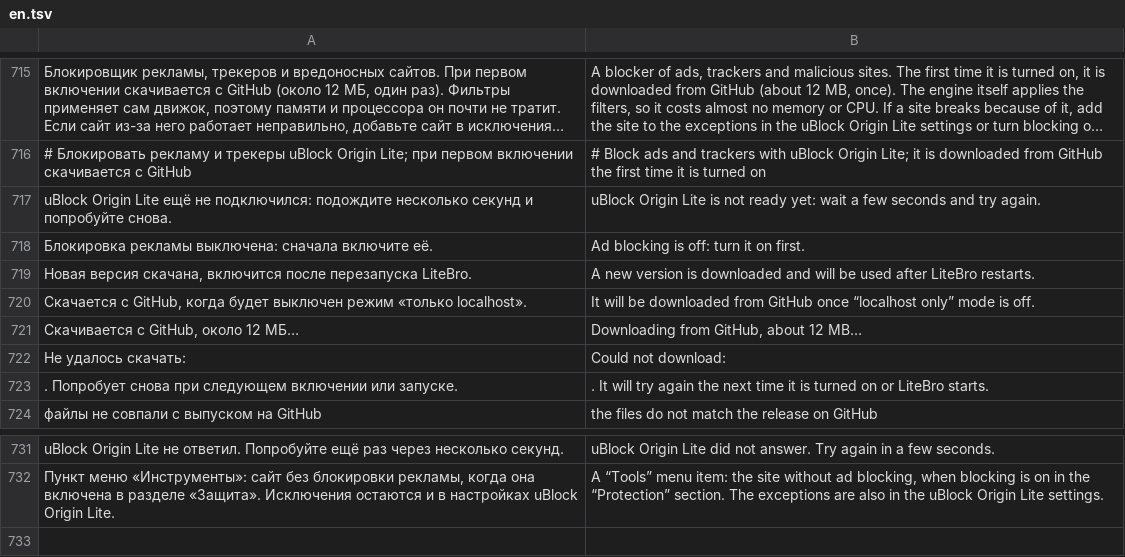
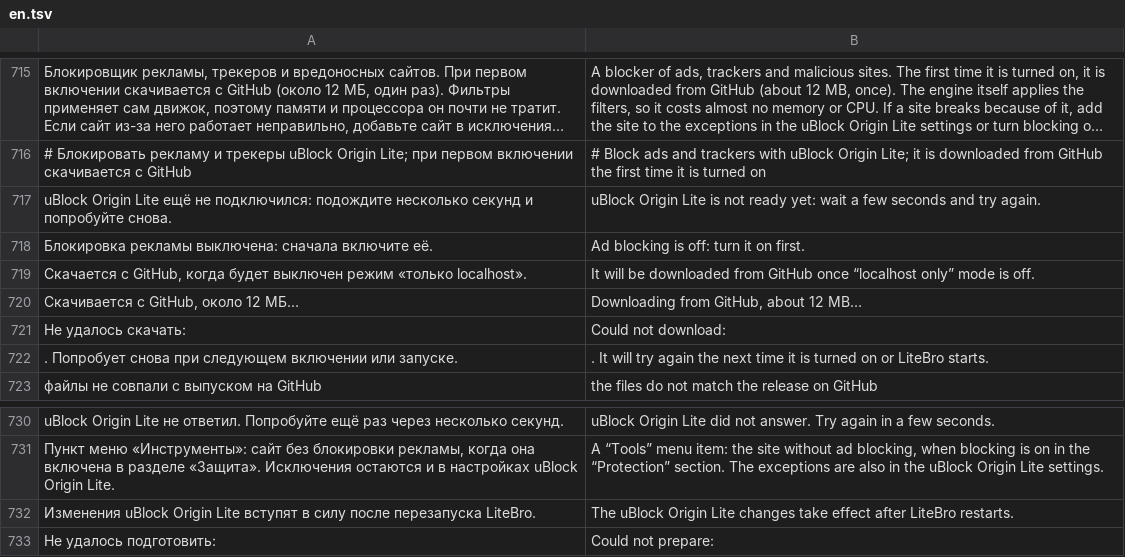
Before and after one commit to ronanime-arch/LiteBro, a TSV file: src/Browser/en.tsv, drawn as a sheet; only a part is shown, gaps mark what is left out; long unchanged cells end in ….

```diff
--- a/src/Browser/en.tsv
+++ b/src/Browser/en.tsv
@@ -718,3 +718,2 @@ uBlock Origin Lite ещё не подключился: подождите нес
 Блокировка рекламы выключена: сначала включите её.	Ad blocking is off: turn it on first.
-Новая версия скачана, включится после перезапуска LiteBro.	A new version is downloaded and will be used after LiteBro restarts.
 Скачается с GitHub, когда будет выключен режим «только localhost».	It will be downloaded from GitHub once “localhost only” mode is off.
@@ -732 +731,3 @@ uBlock Origin Lite не ответил. Попробуйте ещё раз че
 Пункт меню «Инструменты»: сайт без блокировки рекламы, когда она включена в разделе «Защита». Исключения остаются и в настройках uBlock Origin Lite.	A “Tools” menu item: the site without ad blocking, when blocking is on in the “Protection” section. The exceptions are also in the uBlock Origin Lite settings.
+Изменения uBlock Origin Lite вступят в силу после перезапуска LiteBro.	The uBlock Origin Lite changes take effect after LiteBro restarts.
+Не удалось подготовить:	Could not prepare:
```
Also changed, not shown: 3 other files.
